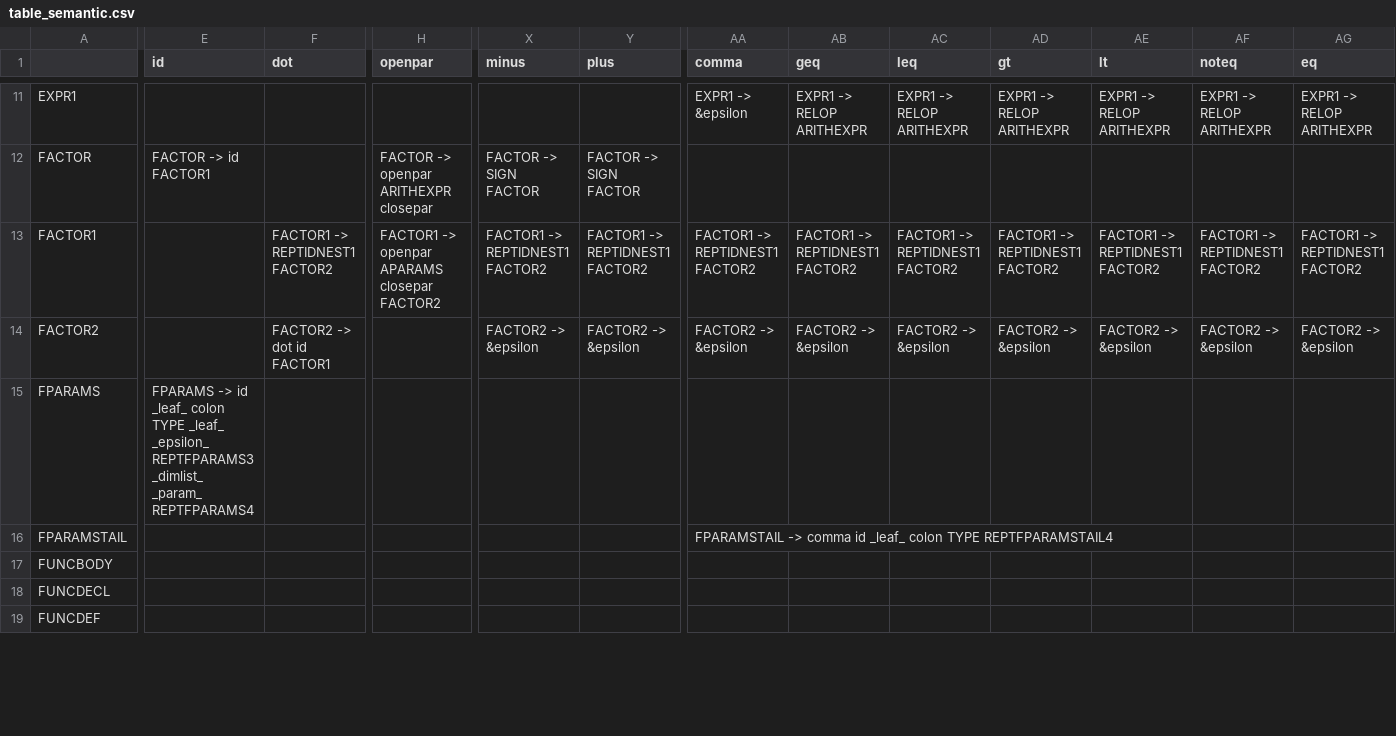
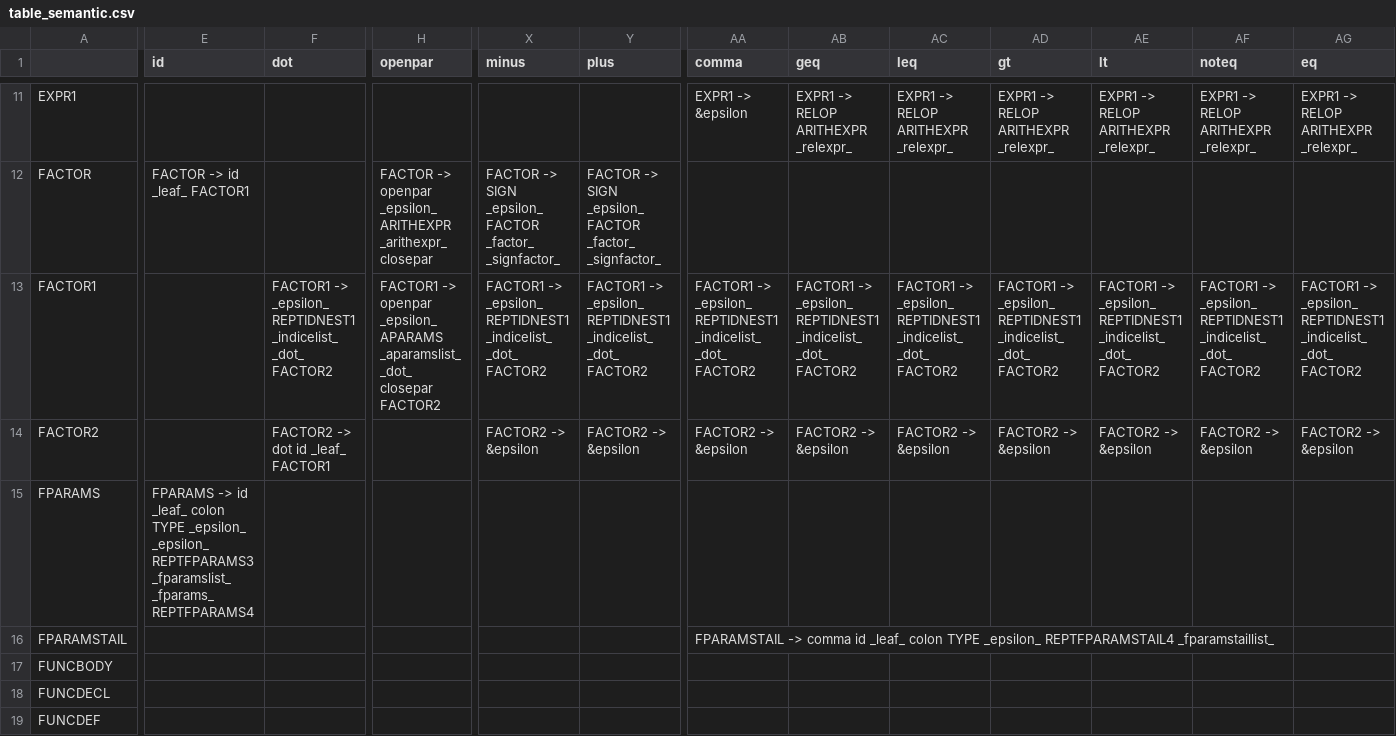
Before and after one commit to ginywiny/COMP442, a CSV file: Resources/Grammar/table_semantic.csv, drawn as a sheet; only a part is shown, gaps mark what is left out; the diff covers the shown part only; the diff names each change by its address in the sheet, - before the commit and + after, or states it on an @@ line.

```diff
--- a/Resources/Grammar/table_semantic.csv
+++ b/Resources/Grammar/table_semantic.csv
-AB11 (geq): EXPR1 -> RELOP ARITHEXPR
+AB11 (geq): EXPR1 -> RELOP ARITHEXPR _relexpr_
-AC11 (leq): EXPR1 -> RELOP ARITHEXPR
+AC11 (leq): EXPR1 -> RELOP ARITHEXPR _relexpr_
-AD11 (gt): EXPR1 -> RELOP ARITHEXPR
+AD11 (gt): EXPR1 -> RELOP ARITHEXPR _relexpr_
-AE11 (lt): EXPR1 -> RELOP ARITHEXPR
+AE11 (lt): EXPR1 -> RELOP ARITHEXPR _relexpr_
-AF11 (noteq): EXPR1 -> RELOP ARITHEXPR
+AF11 (noteq): EXPR1 -> RELOP ARITHEXPR _relexpr_
-AG11 (eq): EXPR1 -> RELOP ARITHEXPR
+AG11 (eq): EXPR1 -> RELOP ARITHEXPR _relexpr_
-E12 (id): FACTOR -> id FACTOR1
+E12 (id): FACTOR -> id _leaf_ FACTOR1
-H12 (openpar): …-> openpar ARITHEXPR closepar
+H12 (openpar): …-> openpar _epsilon_ ARITHEXPR _arithexpr_ closepar
-X12 (minus): FACTOR -> SIGN FACTOR
+X12 (minus): FACTOR -> SIGN _epsilon_ FACTOR _factor_ _signfactor_
-Y12 (plus): FACTOR -> SIGN FACTOR
+Y12 (plus): FACTOR -> SIGN _epsilon_ FACTOR _factor_ _signfactor_
-F13 (dot): FACTOR1 -> REPTIDNEST1 FACTOR2
+F13 (dot): FACTOR1 -> _epsilon_ REPTIDNEST1 _indicelist_ _dot_ FACTOR2
-H13 (openpar): …-> openpar APARAMS closepar FACTOR2
+H13 (openpar): …-> openpar _epsilon_ APARAMS _aparamslist_ _dot_ closepar FACTOR2
-X13 (minus): FACTOR1 -> REPTIDNEST1 FACTOR2
+X13 (minus): FACTOR1 -> _epsilon_ REPTIDNEST1 _indicelist_ _dot_ FACTOR2
-Y13 (plus): FACTOR1 -> REPTIDNEST1 FACTOR2
+Y13 (plus): FACTOR1 -> _epsilon_ REPTIDNEST1 _indicelist_ _dot_ FACTOR2
-AA13 (comma): FACTOR1 -> REPTIDNEST1 FACTOR2
+AA13 (comma): FACTOR1 -> _epsilon_ REPTIDNEST1 _indicelist_ _dot_ FACTOR2
-AB13 (geq): FACTOR1 -> REPTIDNEST1 FACTOR2
+AB13 (geq): FACTOR1 -> _epsilon_ REPTIDNEST1 _indicelist_ _dot_ FACTOR2
-AC13 (leq): FACTOR1 -> REPTIDNEST1 FACTOR2
+AC13 (leq): FACTOR1 -> _epsilon_ REPTIDNEST1 _indicelist_ _dot_ FACTOR2
-AD13 (gt): FACTOR1 -> REPTIDNEST1 FACTOR2
+AD13 (gt): FACTOR1 -> _epsilon_ REPTIDNEST1 _indicelist_ _dot_ FACTOR2
-AE13 (lt): FACTOR1 -> REPTIDNEST1 FACTOR2
+AE13 (lt): FACTOR1 -> _epsilon_ REPTIDNEST1 _indicelist_ _dot_ FACTOR2
-AF13 (noteq): FACTOR1 -> REPTIDNEST1 FACTOR2
+AF13 (noteq): FACTOR1 -> _epsilon_ REPTIDNEST1 _indicelist_ _dot_ FACTOR2
-AG13 (eq): FACTOR1 -> REPTIDNEST1 FACTOR2
+AG13 (eq): FACTOR1 -> _epsilon_ REPTIDNEST1 _indicelist_ _dot_ FACTOR2
-F14 (dot): FACTOR2 -> dot id FACTOR1
+F14 (dot): FACTOR2 -> dot id _leaf_ FACTOR1
-E15 (id): …colon TYPE _leaf_ _epsilon_ REPTFPARAMS3 _dimlist_ _param_ REPTFPARAMS4
+E15 (id): …colon TYPE _epsilon_ _epsilon_ REPTFPARAMS3 _fparamslist_ _fparams_ REPTFPARAMS4
-AA16 (comma): …colon TYPE REPTFPARAMSTAIL4
+AA16 (comma): …colon TYPE _epsilon_ REPTFPARAMSTAIL4 _fparamstaillist_
```
Also changed, not shown: 130 edited cells elsewhere in this file, 3 other files.
